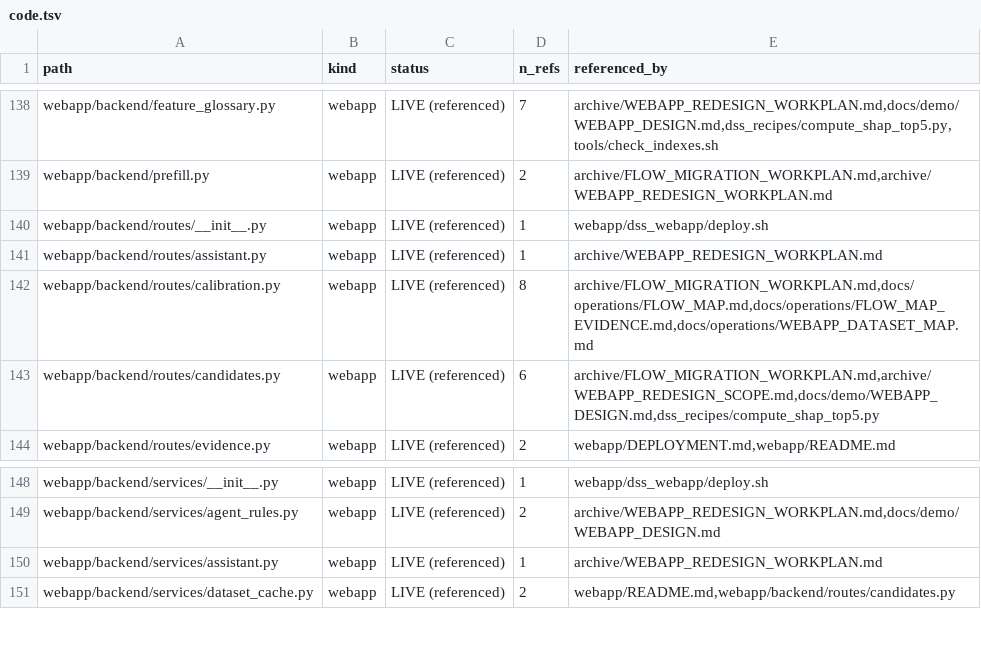
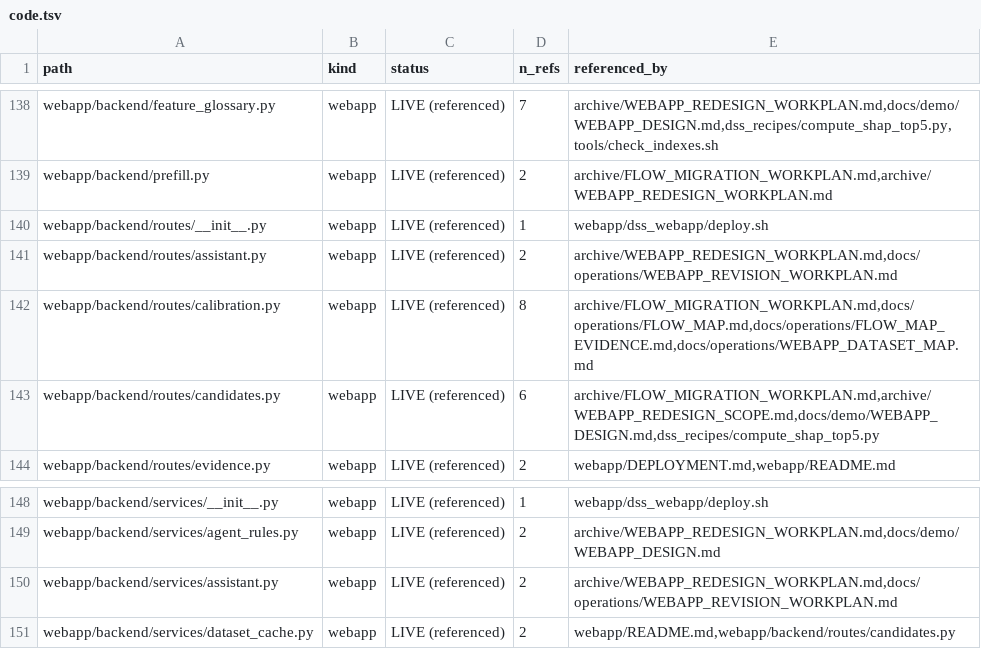
Before and after one commit to lhfudataiku/demo-target-identification, a TSV file: .index/code.tsv, drawn as a sheet; only a part is shown, gaps mark what is left out.

```diff
--- a/.index/code.tsv
+++ b/.index/code.tsv
@@ -140,3 +140,3 @@ webapp/backend/prefill.py	webapp	LIVE (referenced)	2	archive/FLOW_MIGRATION_WORK
 webapp/backend/routes/__init__.py	webapp	LIVE (referenced)	1	webapp/dss_webapp/deploy.sh
-webapp/backend/routes/assistant.py	webapp	LIVE (referenced)	1	archive/WEBAPP_REDESIGN_WORKPLAN.md
+webapp/backend/routes/assistant.py	webapp	LIVE (referenced)	2	archive/WEBAPP_REDESIGN_WORKPLAN.md,docs/operations/WEBAPP_REVISION_WORKPLAN.md
 webapp/backend/routes/calibration.py	webapp	LIVE (referenced)	8	archive/FLOW_MIGRATION_WORKPLAN.md,docs/operations/FLOW_MAP.md,docs/operations/FLOW_MAP_EVIDENCE.md,docs/operations/WEBAPP_DATASET_MAP.md
@@ -149,3 +149,3 @@ webapp/backend/services/__init__.py	webapp	LIVE (referenced)	1	webapp/dss_webapp
 webapp/backend/services/agent_rules.py	webapp	LIVE (referenced)	2	archive/WEBAPP_REDESIGN_WORKPLAN.md,docs/demo/WEBAPP_DESIGN.md
-webapp/backend/services/assistant.py	webapp	LIVE (referenced)	1	archive/WEBAPP_REDESIGN_WORKPLAN.md
+webapp/backend/services/assistant.py	webapp	LIVE (referenced)	2	archive/WEBAPP_REDESIGN_WORKPLAN.md,docs/operations/WEBAPP_REVISION_WORKPLAN.md
 webapp/backend/services/dataset_cache.py	webapp	LIVE (referenced)	2	webapp/README.md,webapp/backend/routes/candidates.py
```
Also changed, not shown: 6 other files.
